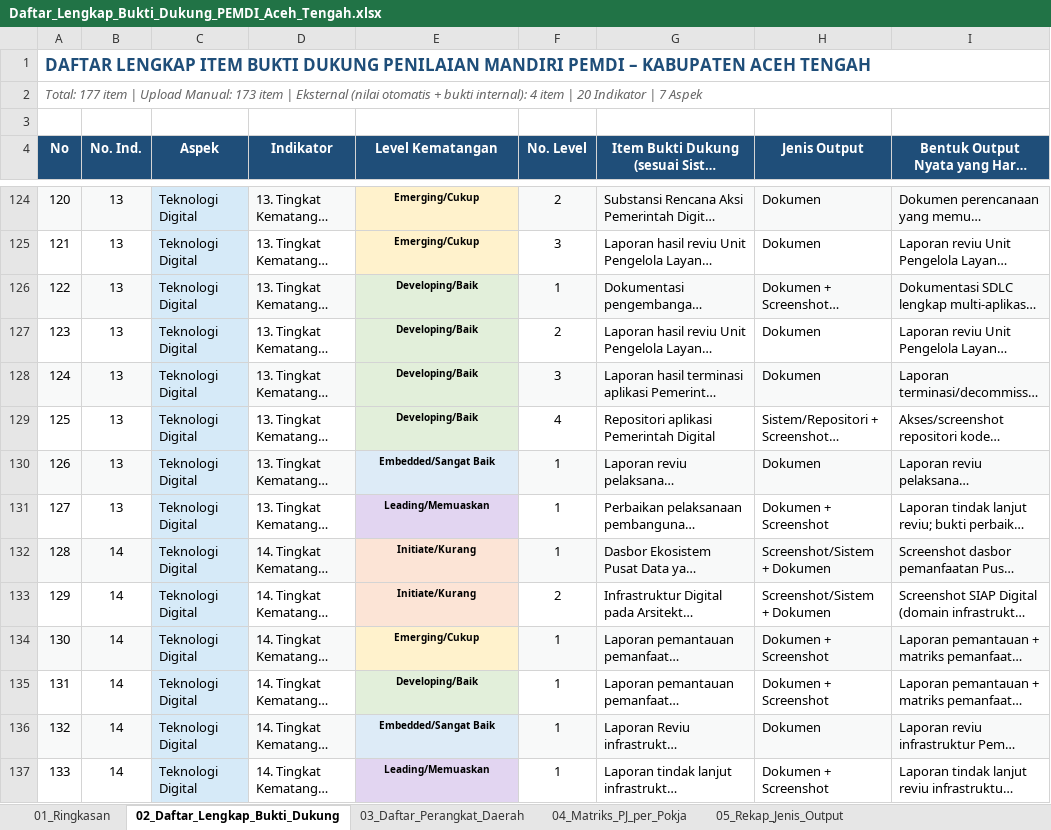
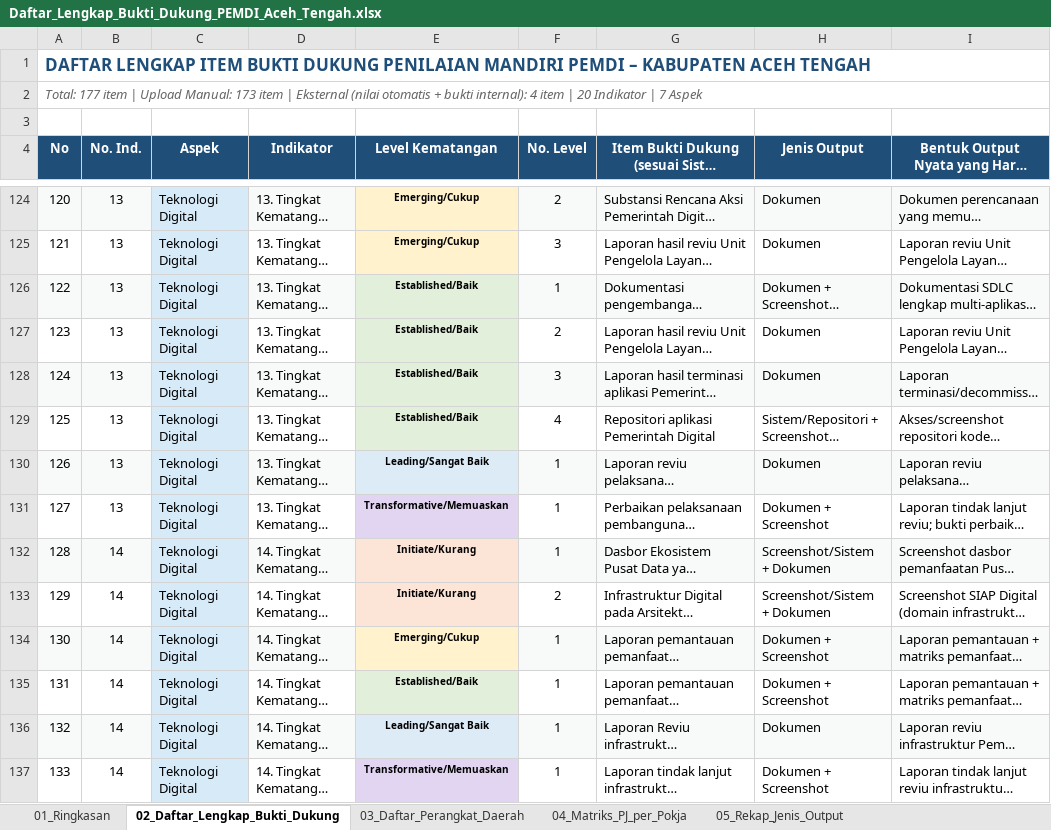
Before and after one commit to Niumination/PemdiAcehTengah, an Excel workbook: docs/pemdi-evaluasi-2026/Daftar_Lengkap_Bukti_Dukung_PEMDI_Aceh_Tengah.xlsx, sheet 02_Daftar_Lengkap_Bukti_Dukung, drawn as a sheet; only a part is shown, gaps mark what is left out; long unchanged cells end in …; values as stored, in another font and other column widths than the file's, no borders; the diff covers the shown part only; the diff names each change by its address in the sheet, - before the commit and + after, or states it on an @@ line.

Commit message:
fix: audit bukti dukung Pemdi — level naming Excel (skema 8/2026), koreksi I9 L3-L4, level P1.* (8 item L1->L2), target_item_bukti 178->177, typo & artefak modul-indikator, render kriteria jadi grid kartu

```diff
--- a/docs/pemdi-evaluasi-2026/Daftar_Lengkap_Bukti_Dukung_PEMDI_Aceh_Tengah.xlsx (sheet 02_Daftar_Lengkap_Bukti_Dukung)
+++ b/docs/pemdi-evaluasi-2026/Daftar_Lengkap_Bukti_Dukung_PEMDI_Aceh_Tengah.xlsx (sheet 02_Daftar_Lengkap_Bukti_Dukung)
-E126:E129 (Level Kematangan): Developing/Baik
+E126:E129 (Level Kematangan): Established/Baik
-E130 (Level Kematangan): Embedded/Sangat Baik
+E130 (Level Kematangan): Leading/Sangat Baik
-E131 (Level Kematangan): Leading/Memuaskan
+E131 (Level Kematangan): Transformative/Memuaskan
-E135 (Level Kematangan): Developing/Baik
+E135 (Level Kematangan): Established/Baik
-E136 (Level Kematangan): Embedded/Sangat Baik
+E136 (Level Kematangan): Leading/Sangat Baik
-E137 (Level Kematangan): Leading/Memuaskan
+E137 (Level Kematangan): Transformative/Memuaskan
```
Also changed, not shown: 166 edited cells elsewhere in this sheet, sheet 01_Ringkasan, sheet 04_Matriks_PJ_per_Pokja, sheet 06_Daftar_Produk_Dokumen_Kunci, sheet 05_Rekap_Jenis_Output, 4 other files.
